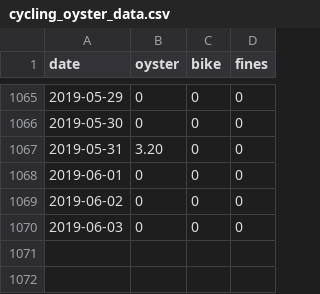
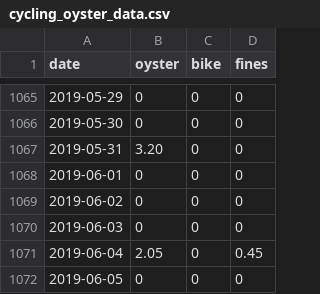
Before and after one commit to evanodell/cycling-v-oyster, a CSV file: cycling_oyster_data.csv, drawn as a sheet; only a part is shown, gaps mark what is left out; the diff names each change by its address in the sheet, - before the commit and + after, or states it on an @@ line.

```diff
--- a/cycling_oyster_data.csv
+++ b/cycling_oyster_data.csv
+row 1071: 2019-06-04 | 2.05 | 0 | 0.45
+row 1072: 2019-06-05 | 0 | 0 | 0
```
Also changed, not shown: 1 other file.
